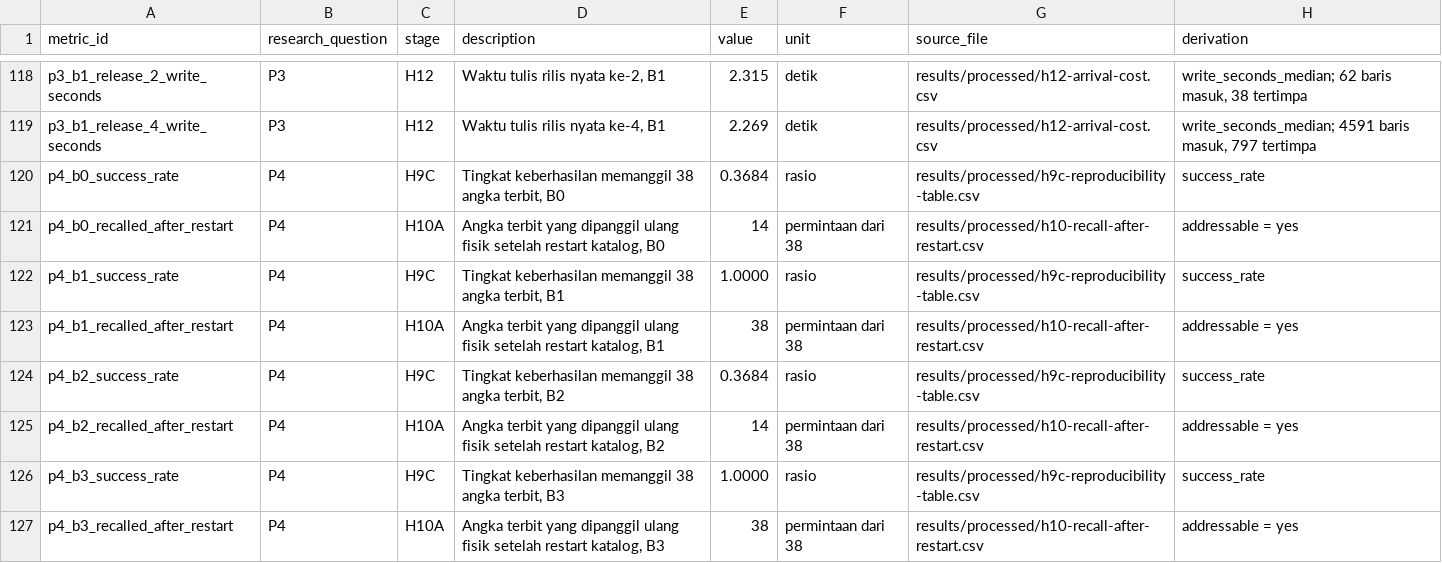
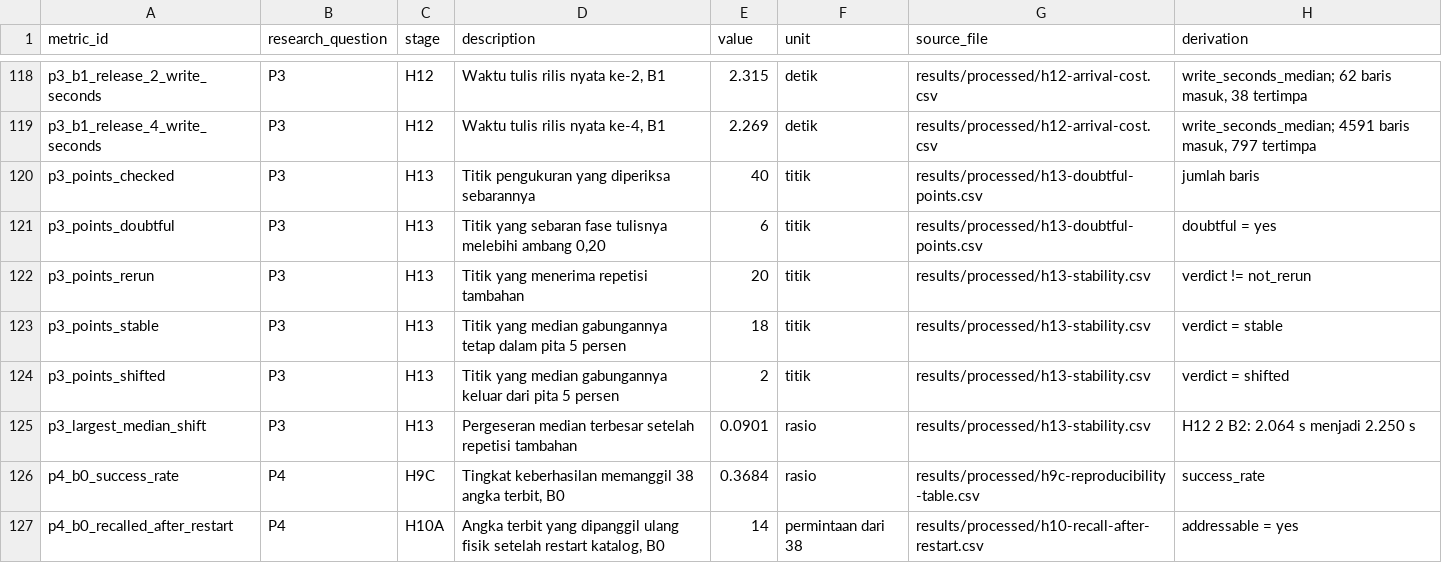
Before and after one commit to Data-Systems-and-Intelligent-Computing/DSIC-SDG, a CSV file: papers/vintage_reconciliation/data/angka-kunci.csv, drawn as a sheet; only a part is shown, gaps mark what is left out; the shorter side is filled out with more unchanged rows.

```diff
--- a/papers/vintage_reconciliation/data/angka-kunci.csv
+++ b/papers/vintage_reconciliation/data/angka-kunci.csv
@@ -119,2 +119,8 @@ p3_b1_release_2_write_seconds,P3,H12,"Waktu tulis rilis nyata ke-2, B1",2.315,de
 p3_b1_release_4_write_seconds,P3,H12,"Waktu tulis rilis nyata ke-4, B1",2.269,detik,results/processed/h12-arrival-cost.csv,"write_seconds_median; 4591 baris masuk, 797 tertimpa"
+p3_points_checked,P3,H13,Titik pengukuran yang diperiksa sebarannya,40,titik,results/processed/h13-doubtful-points.csv,jumlah baris
+p3_points_doubtful,P3,H13,"Titik yang sebaran fase tulisnya melebihi ambang 0,20",6,titik,results/processed/h13-doubtful-points.csv,doubtful = yes
+p3_points_rerun,P3,H13,Titik yang menerima repetisi tambahan,20,titik,results/processed/h13-stability.csv,verdict != not_rerun
+p3_points_stable,P3,H13,Titik yang median gabungannya tetap dalam pita 5 persen,18,titik,results/processed/h13-stability.csv,verdict = stable
+p3_points_shifted,P3,H13,Titik yang median gabungannya keluar dari pita 5 persen,2,titik,results/processed/h13-stability.csv,verdict = shifted
+p3_largest_median_shift,P3,H13,Pergeseran median terbesar setelah repetisi tambahan,0.0901,rasio,results/processed/h13-stability.csv,H12 2 B2: 2.064 s menjadi 2.250 s
 p4_b0_success_rate,P4,H9C,"Tingkat keberhasilan memanggil 38 angka terbit, B0",0.3684,rasio,results/processed/h9c-reproducibility-table.csv,success_rate
```
Also changed, not shown: config/article/bundle_tables.csv, 36 other files.
